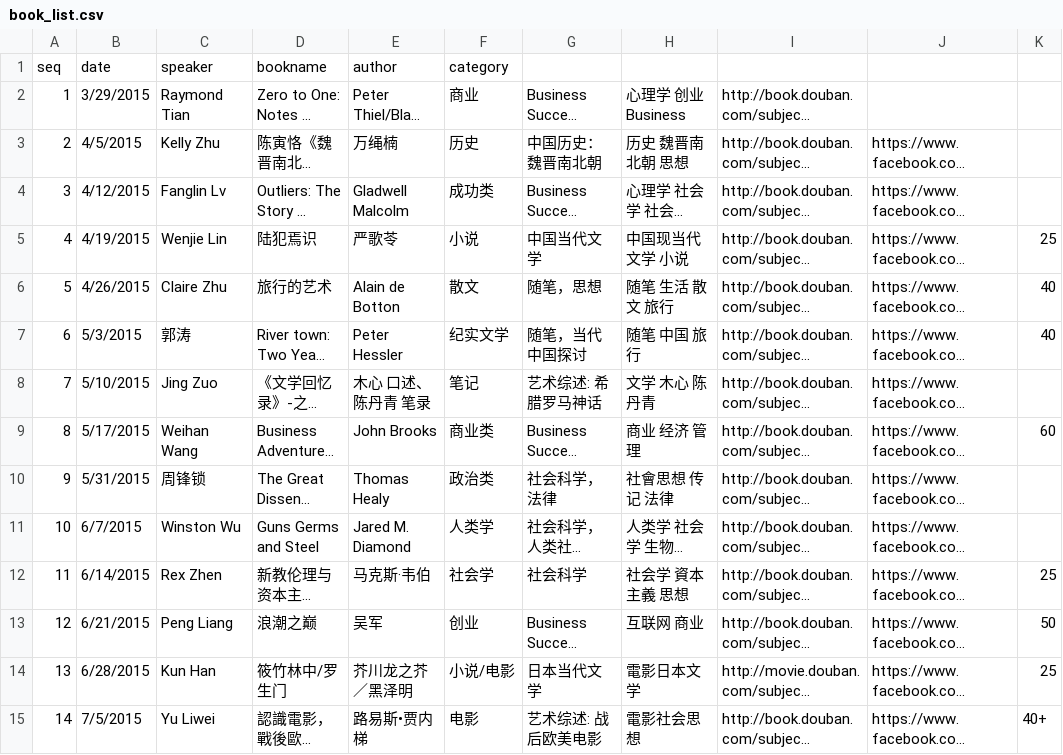
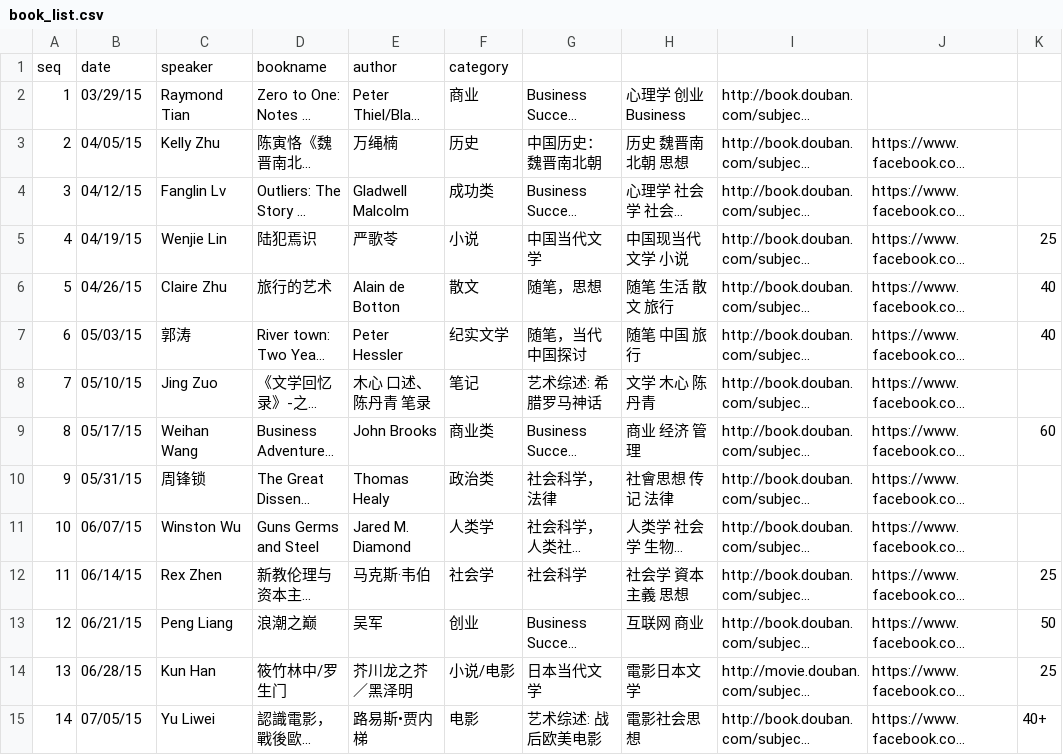
Before and after one commit to valleyrain-org/www, a CSV file: _data/book_list.csv, drawn as a sheet; only a part is shown; long unchanged cells end in …; the diff covers the shown part only; the diff names each change by its address in the sheet, - before the commit and + after, or states it on an @@ line.

```diff
--- a/_data/book_list.csv
+++ b/_data/book_list.csv
-B2: 3/29/2015
+B2: 03/29/15
-B3: 4/5/2015
+B3: 04/05/15
-B4: 4/12/2015
+B4: 04/12/15
-B5: 4/19/2015
+B5: 04/19/15
-B6: 4/26/2015
+B6: 04/26/15
-B7: 5/3/2015
+B7: 05/03/15
-B8: 5/10/2015
+B8: 05/10/15
-B9: 5/17/2015
+B9: 05/17/15
-B10: 5/31/2015
+B10: 05/31/15
-B11: 6/7/2015
+B11: 06/07/15
-B12: 6/14/2015
+B12: 06/14/15
-B13: 6/21/2015
+B13: 06/21/15
-B14: 6/28/2015
+B14: 06/28/15
-B15: 7/5/2015
+B15: 07/05/15
```
Also changed, not shown: 3 added rows, 25 removed rows, 24 edited cells and row numbers in column A elsewhere in this file, 7 other files.
